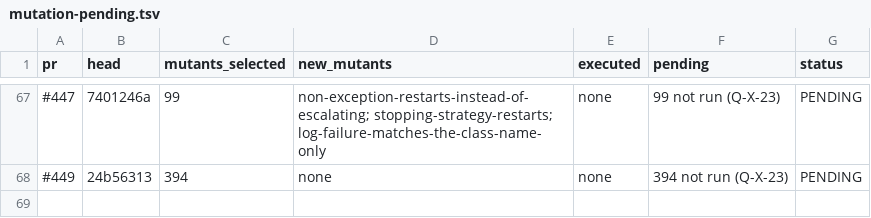
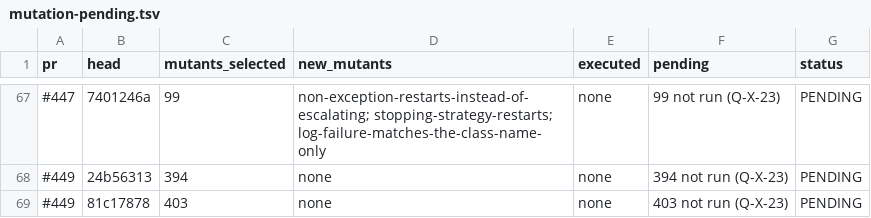
Before and after one commit to getsyntegrity/rakka, a TSV file: docs/evidence/mutation-pending.tsv, drawn as a sheet; only a part is shown, gaps mark what is left out; the diff names each change by its address in the sheet, - before the commit and + after, or states it on an @@ line.

```diff
--- a/docs/evidence/mutation-pending.tsv
+++ b/docs/evidence/mutation-pending.tsv
+row 69: #449 | 81c17878 | 403 | none | none | 403 not run (Q-X-23) | PENDING
```
